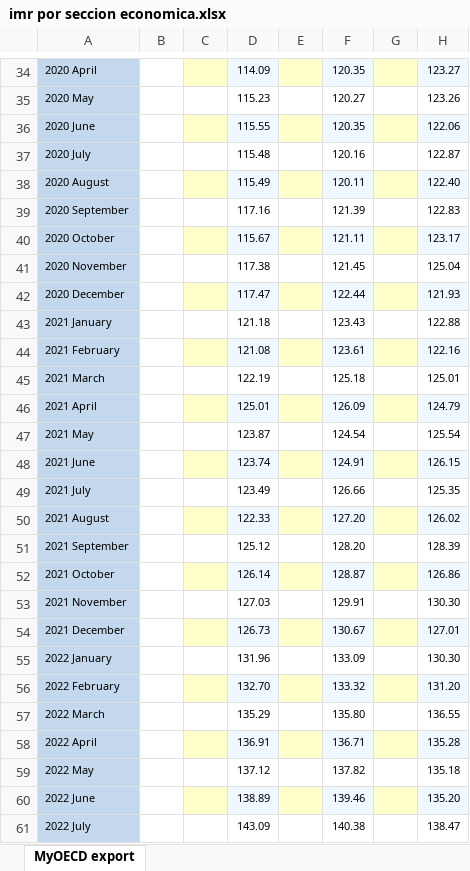
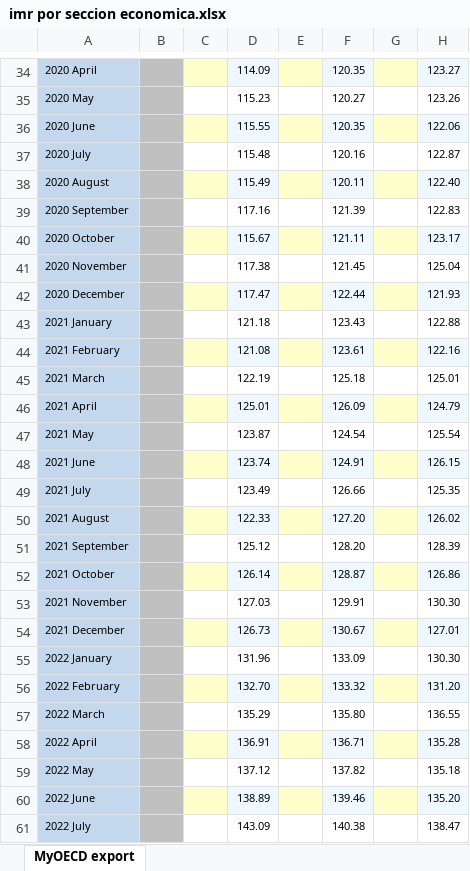
Before and after one commit to josegdotcom/imt2200-actividad-2024, an Excel workbook: datos de economia/datos_crudos/imr por seccion economica.xlsx, sheet MyOECD export, drawn as a sheet; only a part is shown, gaps mark what is left out; values as stored, in another font and other column widths than the file's, no borders; the diff covers the shown part only; the diff names each change by its address in the sheet, - before the commit and + after, or states it on an @@ line.

```diff
--- a/datos de economia/datos_crudos/imr por seccion economica.xlsx (sheet MyOECD export)
+++ b/datos de economia/datos_crudos/imr por seccion economica.xlsx (sheet MyOECD export)
-B34:B61 fill: none
+B34:B61 fill: #C0C0C0
```
Also changed, not shown: 18 edited cells, cell formats and merged cells elsewhere in this sheet, hidden cells, datos de economia/datos_crudos/ind_deslab.xlsx, datos de economia/datos_crudos/ipc.xlsx, 11 other files.
